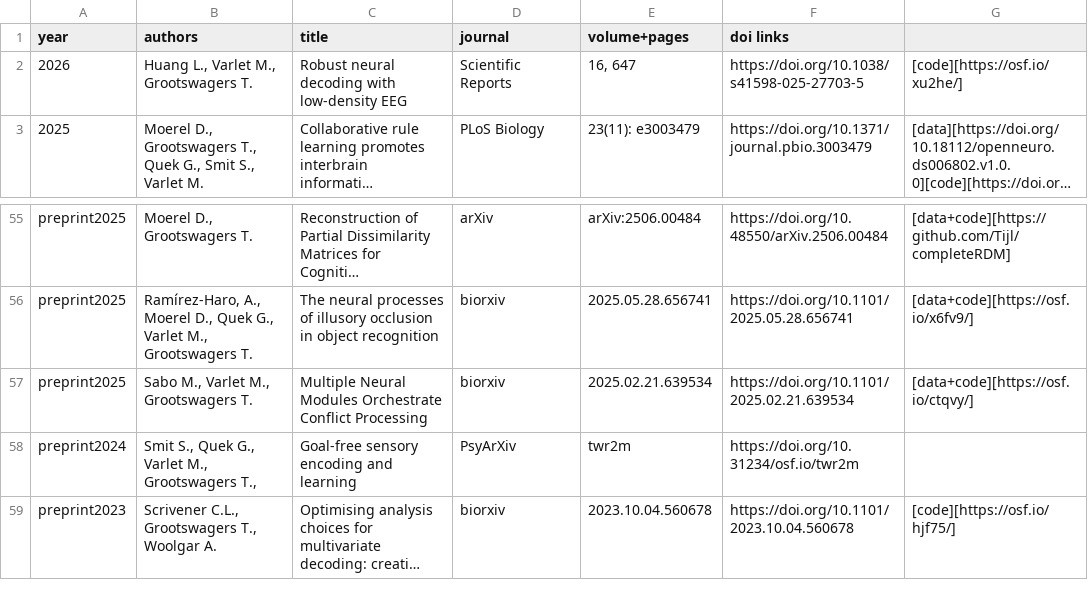
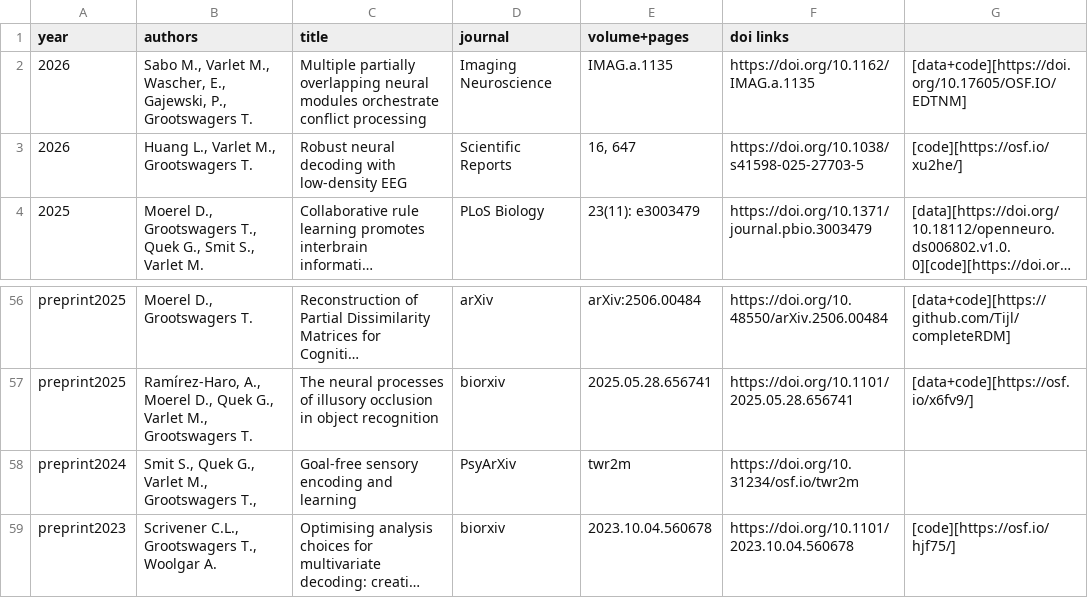
Before and after one commit to Tijl/tijl.github.io, a TSV file: publicationlist.tsv, drawn as a sheet; only a part is shown, gaps mark what is left out; long unchanged cells end in …; removed rows and columns are numbered as before the commit, all else as after; the diff names each change by its address in the sheet, - before the commit and + after, or states it on an @@ line.

```diff
--- a/publicationlist.tsv
+++ b/publicationlist.tsv
+row 2: 2026 | Sabo M., Varlet M., Wascher, E., Gajewski, P., Grootswagers T. | Multiple partially overlapping neural modules orchestrate conflict processing | Imaging Neuroscience | IMAG.a.1135 | https://doi.org/10.1162/IMAG.a.1135 | [data+code][https://doi.org/10.17605/OSF.IO/EDTNM]
-row 57: preprint2025 | Sabo M., Varlet M., Grootswagers T. | Multiple Neural Modules Orchestrate Conflict Processing | biorxiv | 2025.02.21.639534 | https://doi.org/10.1101/2025.02.21.639534 | [data+code][https://osf.io/ctqvy/]
```
Also changed, not shown: 4 other files.
